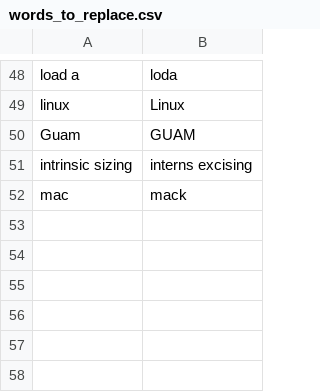
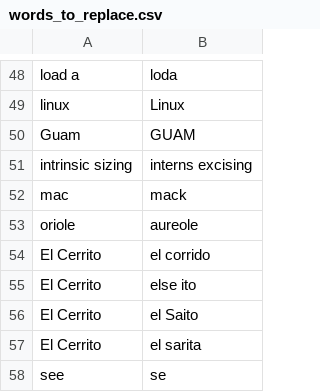
Before and after one commit to davidsgrogan/knausj_talon, a CSV file: settings/words_to_replace.csv, drawn as a sheet; only a part is shown, gaps mark what is left out; the diff names each change by its address in the sheet, - before the commit and + after, or states it on an @@ line.

```diff
--- a/settings/words_to_replace.csv
+++ b/settings/words_to_replace.csv
+row 53: oriole | aureole
+row 54: El Cerrito | el corrido
+row 55: El Cerrito | else ito
+row 56: El Cerrito | el Saito
+row 57: El Cerrito | el sarita
+row 58: see | se
```
Also changed, not shown: core/homophones/homophones.csv, settings/additional_words.csv, 2 other files.
